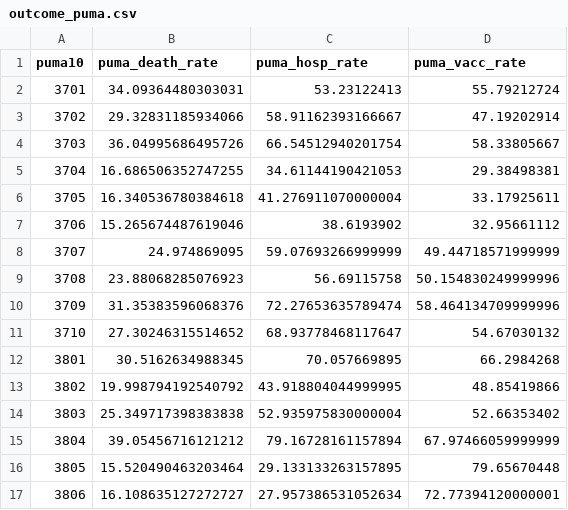
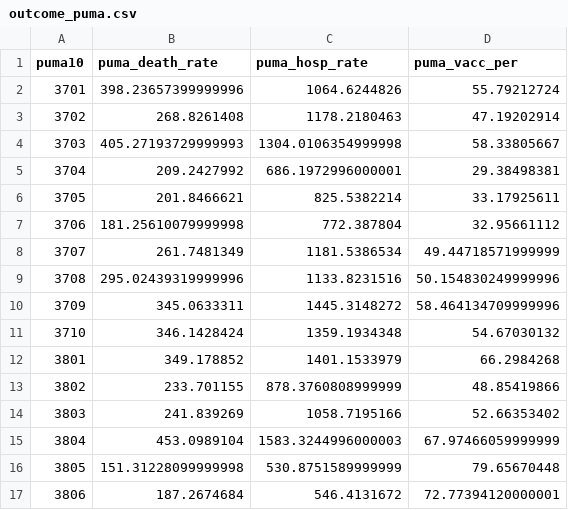
Before and after one commit to jimmymkelliher/p8105_final, a CSV file: data/outcome_puma.csv, drawn as a sheet; only a part is shown; the diff covers the shown part only.

Commit message:
updated outcome variable calculations

```diff
--- a/data/outcome_puma.csv
+++ b/data/outcome_puma.csv
@@ -1,17 +1,17 @@
-puma10,puma_death_rate,puma_hosp_rate,puma_vacc_rate
-3701,34.09364480303031,53.23122413,55.79212724
-3702,29.32831185934066,58.91162393166667,47.19202914
-3703,36.04995686495726,66.54512940201754,58.33805667
-3704,16.686506352747255,34.61144190421053,29.38498381
-3705,16.340536780384618,41.276911070000004,33.17925611
-3706,15.265674487619046,38.6193902,32.95661112
-3707,24.974869095,59.07693266999999,49.44718571999999
-3708,23.88068285076923,56.69115758,50.154830249999996
-3709,31.35383596068376,72.27653635789474,58.464134709999996
-3710,27.30246315514652,68.93778468117647,54.67030132
-3801,30.5162634988345,70.057669895,66.2984268
-3802,19.998794192540792,43.918804044999995,48.85419866
-3803,25.349717398383838,52.935975830000004,52.66353402
-3804,39.05456716121212,79.16728161157894,67.97466059999999
-3805,15.520490463203464,29.133133263157895,79.65670448
-3806,16.108635127272727,27.957386531052634,72.77394120000001
+puma10,puma_death_rate,puma_hosp_rate,puma_vacc_per
+3701,398.23657399999996,1064.6244826,55.79212724
+3702,268.8261408,1178.2180463,47.19202914
+3703,405.27193729999993,1304.0106354999998,58.33805667
+3704,209.2427992,686.1972996000001,29.38498381
+3705,201.8466621,825.5382214,33.17925611
+3706,181.25610079999998,772.387804,32.95661112
+3707,261.7481349,1181.5386534,49.44718571999999
+3708,295.02439319999996,1133.8231516,50.154830249999996
+3709,345.0633311,1445.3148272,58.464134709999996
+3710,346.1428424,1359.1934348,54.67030132
+3801,349.178852,1401.1533979,66.2984268
+3802,233.701155,878.3760808999999,48.85419866
+3803,241.839269,1058.7195166,52.66353402
+3804,453.0989104,1583.3244996000003,67.97466059999999
+3805,151.31228099999998,530.8751589999999,79.65670448
+3806,187.2674684,546.4131672,72.77394120000001
```
Also changed, not shown: 78 edited cells elsewhere in this file, 2 other files.
